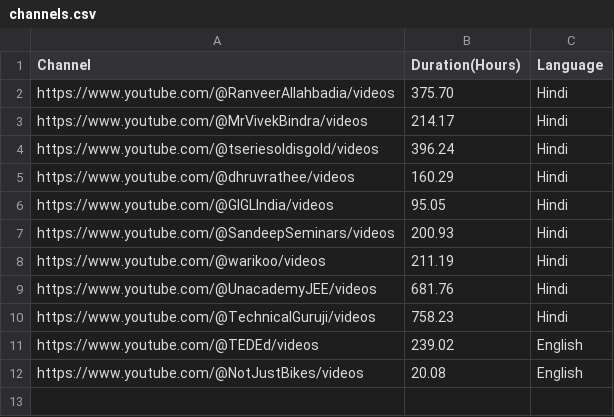
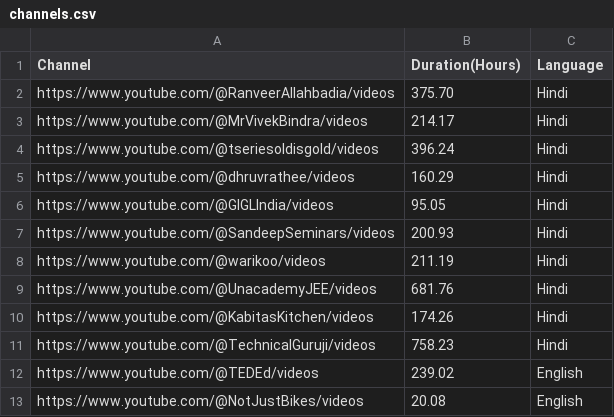
Before and after one commit to cmeraki/data-mining, a CSV file: MetaData/channels.csv, drawn as a sheet; the diff names each change by its address in the sheet, - before the commit and + after, or states it on an @@ line.

Commit message:
Update channels.csv

```diff
--- a/MetaData/channels.csv
+++ b/MetaData/channels.csv
+row 10: https://www.youtube.com/@KabitasKitchen/videos | 174.26 | Hindi
```
